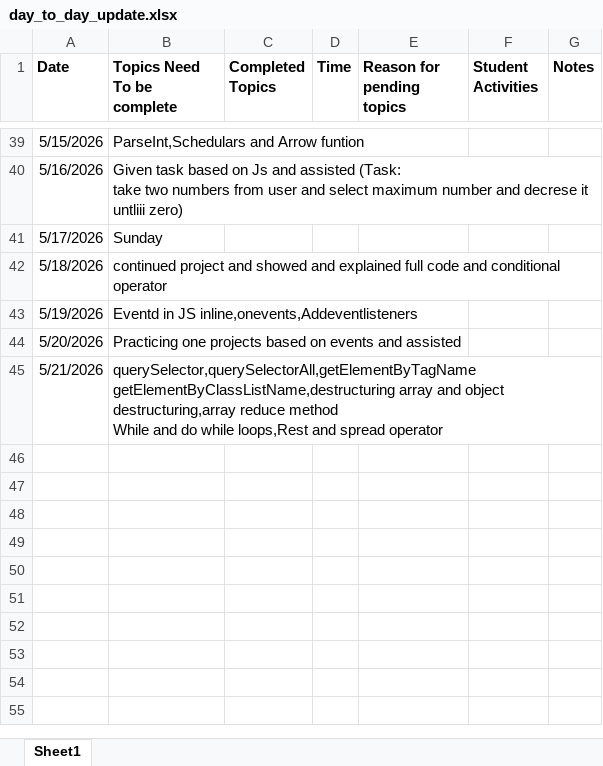
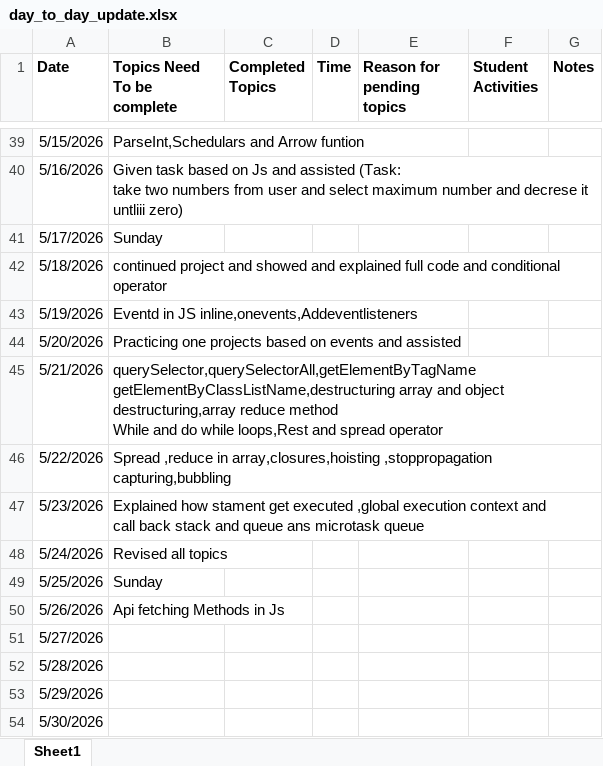
Before and after one commit to satyasrinivaskola/Skill_hub_daily_notes, an Excel workbook: day_to_day_update.xlsx, sheet Sheet1, drawn as a sheet; only a part is shown, gaps mark what is left out; values as stored, in another font and other column widths than the file's, no borders; charts and pictures not drawn; ↵ is a line break in a cell; the diff names each change by its address in the sheet, - before the commit and + after, or states it on an @@ line.

```diff
--- a/day_to_day_update.xlsx (sheet Sheet1)
+++ b/day_to_day_update.xlsx (sheet Sheet1)
+row 46: 5/22/2026 | Spread ,reduce in array,closures,hoisting ,stoppropagation ↵ capturing,bubbling
+row 47: 5/23/2026 | Explained how stament get executed ,global execution context and ↵ call back stack and queue ans microtask queue
+row 48: 5/24/2026 | Revised all topics
+row 49: 5/25/2026 | Sunday
+row 50: 5/26/2026 | Api fetching Methods in Js
+row 51: 5/27/2026
+row 52: 5/28/2026
+row 53: 5/29/2026
+row 54: 5/30/2026
```
Also changed, not shown: 7 other files.
